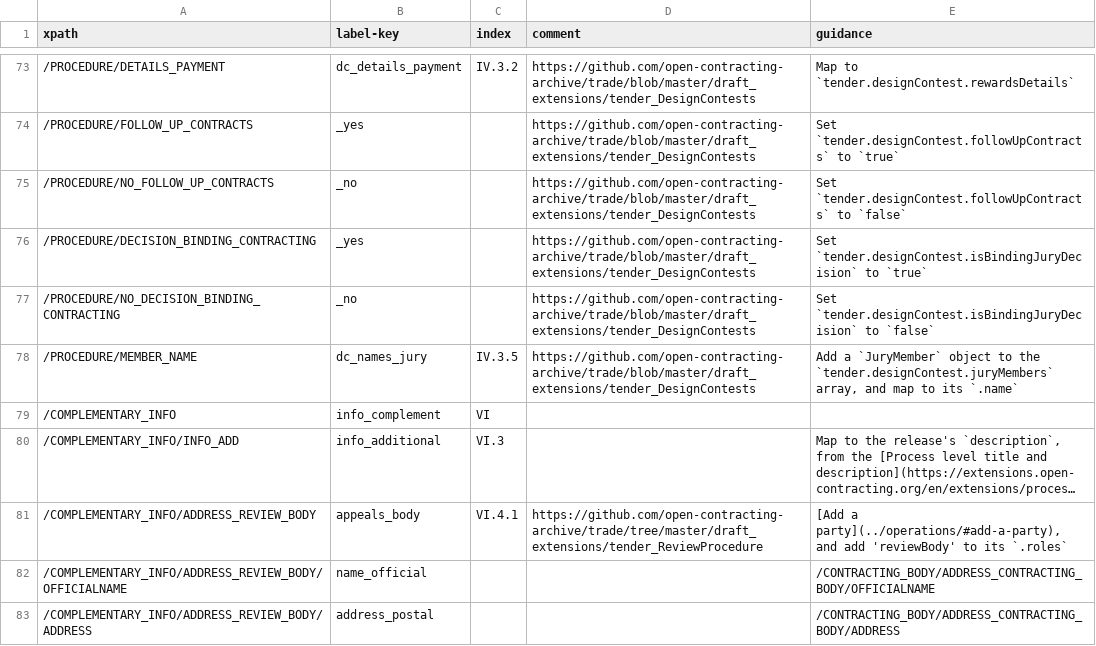
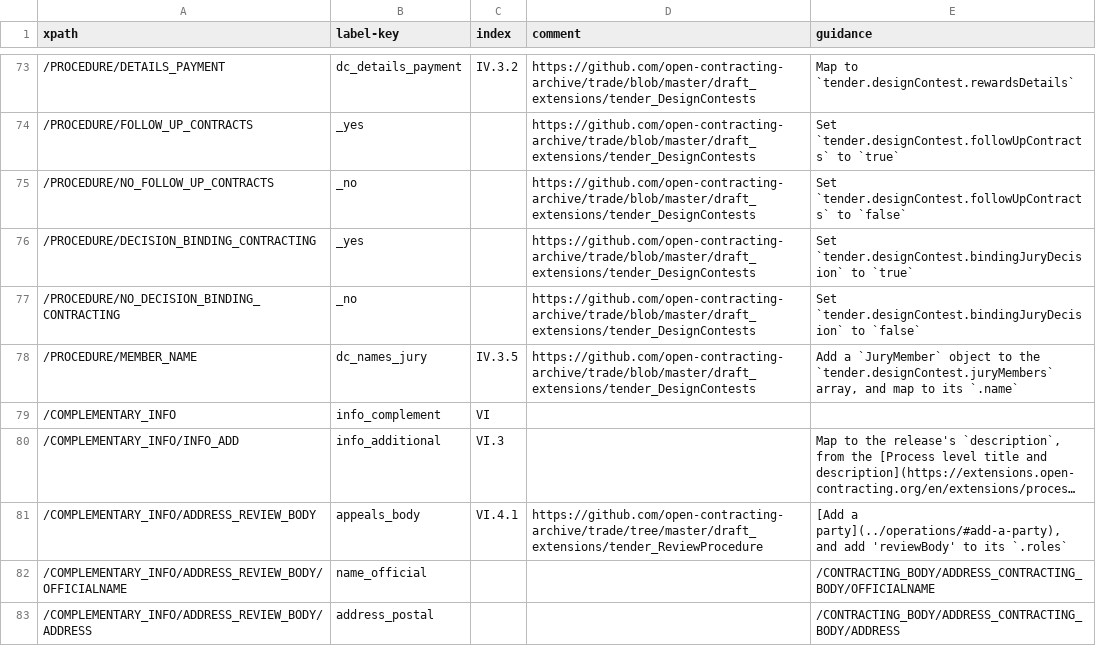
Before and after one commit to open-contracting/european-union-support, a CSV file: output/mapping/F12_2014.csv, drawn as a sheet; only a part is shown, gaps mark what is left out; long unchanged cells end in ….

Commit message:
Rename isBindingJuryDecision to bindingJuryDecision

```diff
--- a/output/mapping/F12_2014.csv
+++ b/output/mapping/F12_2014.csv
@@ -75,4 +75,4 @@ xpath,label-key,index,comment,guidance
 /PROCEDURE/NO_FOLLOW_UP_CONTRACTS,_no,,https://github.com/open-contracting-archive/trade/blob/master/draft_extensions/tender_DesignContests,Set `tender.designContest.followUpContracts` to `false`
-/PROCEDURE/DECISION_BINDING_CONTRACTING,_yes,,https://github.com/open-contracting-archive/trade/blob/master/draft_extensions/tender_DesignContests,Set `tender.designContest.isBindingJuryDecision` to `true`
-/PROCEDURE/NO_DECISION_BINDING_CONTRACTING,_no,,https://github.com/open-contracting-archive/trade/blob/master/draft_extensions/tender_DesignContests,Set `tender.designContest.isBindingJuryDecision` to `false`
+/PROCEDURE/DECISION_BINDING_CONTRACTING,_yes,,https://github.com/open-contracting-archive/trade/blob/master/draft_extensions/tender_DesignContests,Set `tender.designContest.bindingJuryDecision` to `true`
+/PROCEDURE/NO_DECISION_BINDING_CONTRACTING,_no,,https://github.com/open-contracting-archive/trade/blob/master/draft_extensions/tender_DesignContests,Set `tender.designContest.bindingJuryDecision` to `false`
 /PROCEDURE/MEMBER_NAME,dc_names_jury,IV.3.5,https://github.com/open-contracting-archive/trade/blob/master/draft_extensions/tender_DesignContests,"Add a `JuryMember` object to the `tender.designContest.juryMembers` array, and map to its `.name`"
```
Also changed, not shown: 1 other file.
